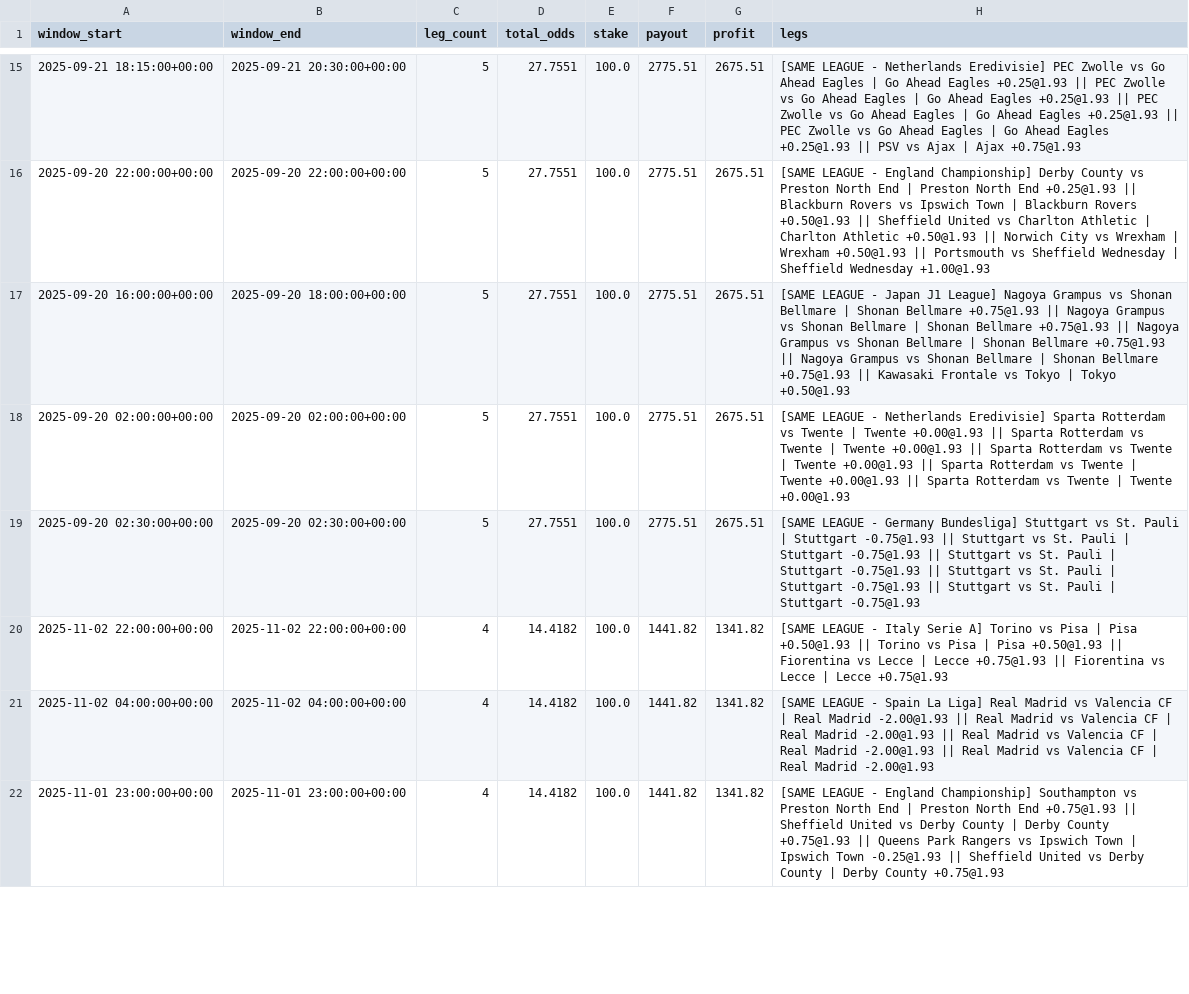
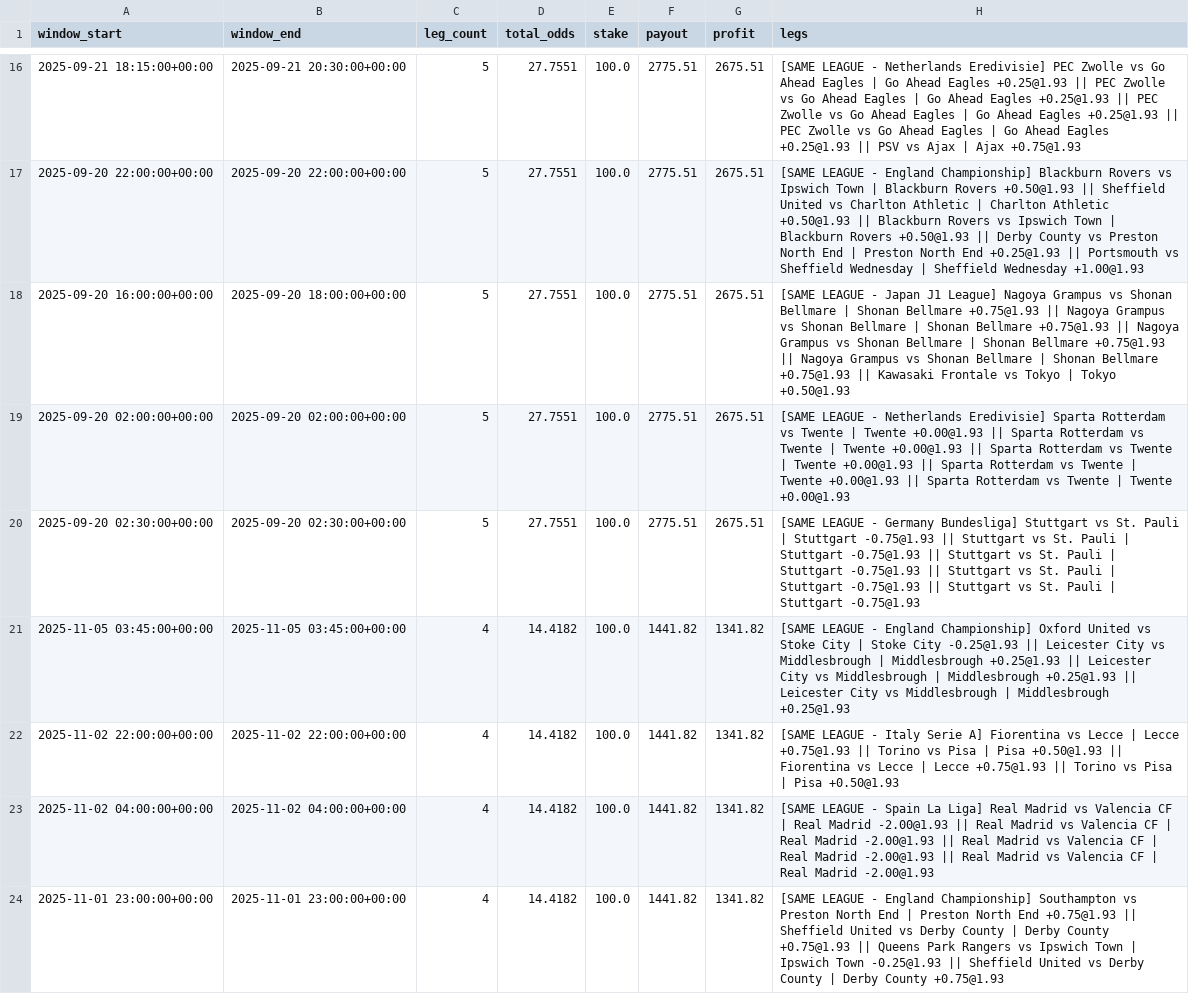
Before and after one commit to pythonchan8888/GBM, a CSV file: site/parlay_wins.csv, drawn as a sheet; only a part is shown, gaps mark what is left out; the diff covers the shown part only.

```diff
--- a/site/parlay_wins.csv
+++ b/site/parlay_wins.csv
@@ -15,3 +16,3 @@ window_start,window_end,leg_count,total_odds,stake,payout,profit,legs
 2025-09-21 18:15:00+00:00,2025-09-21 20:30:00+00:00,5,27.7551,100.0,2775.51,2675.51,[SAME LEAGUE - Netherlands Eredivisie] PEC Zwolle vs Go Ahead Eagles | Go Ahead Eagles +0.25@1.93 || PEC Zwolle vs Go Ahead Eagles | Go Ahead Eagles +0.25@1.93 || PEC Zwolle vs Go Ahead Eagles | Go Ahead Eagles +0.25@1.93 || PEC Zwolle vs Go Ahead Eagles | Go Ahead Eagles +0.25@1.93 || PSV vs Ajax | Ajax +0.75@1.93
-2025-09-20 22:00:00+00:00,2025-09-20 22:00:00+00:00,5,27.7551,100.0,2775.51,2675.51,[SAME LEAGUE - England Championship] Derby County vs Preston North End | Preston North End +0.25@1.93 || Blackburn Rovers vs Ipswich Town | Blackburn Rovers +0.50@1.93 || Sheffield United vs Charlton Athletic | Charlton Athletic +0.50@1.93 || Norwich City vs Wrexham | Wrexham +0.50@1.93 || Portsmouth vs Sheffield Wednesday | Sheffield Wednesday +1.00@1.93
+2025-09-20 22:00:00+00:00,2025-09-20 22:00:00+00:00,5,27.7551,100.0,2775.51,2675.51,[SAME LEAGUE - England Championship] Blackburn Rovers vs Ipswich Town | Blackburn Rovers +0.50@1.93 || Sheffield United vs Charlton Athletic | Charlton Athletic +0.50@1.93 || Blackburn Rovers vs Ipswich Town | Blackburn Rovers +0.50@1.93 || Derby County vs Preston North End | Preston North End +0.25@1.93 || Portsmouth vs Sheffield Wednesday | Sheffield Wednesday +1.00@1.93
 2025-09-20 16:00:00+00:00,2025-09-20 18:00:00+00:00,5,27.7551,100.0,2775.51,2675.51,[SAME LEAGUE - Japan J1 League] Nagoya Grampus vs Shonan Bellmare | Shonan Bellmare +0.75@1.93 || Nagoya Grampus vs Shonan Bellmare | Shonan Bellmare +0.75@1.93 || Nagoya Grampus vs Shonan Bellmare | Shonan Bellmare +0.75@1.93 || Nagoya Grampus vs Shonan Bellmare | Shonan Bellmare +0.75@1.93 || Kawasaki Frontale vs Tokyo | Tokyo +0.50@1.93
@@ -19,3 +20,4 @@ window_start,window_end,leg_count,total_odds,stake,payout,profit,legs
 2025-09-20 02:30:00+00:00,2025-09-20 02:30:00+00:00,5,27.7551,100.0,2775.51,2675.51,[SAME LEAGUE - Germany Bundesliga] Stuttgart vs St. Pauli | Stuttgart -0.75@1.93 || Stuttgart vs St. Pauli | Stuttgart -0.75@1.93 || Stuttgart vs St. Pauli | Stuttgart -0.75@1.93 || Stuttgart vs St. Pauli | Stuttgart -0.75@1.93 || Stuttgart vs St. Pauli | Stuttgart -0.75@1.93
-2025-11-02 22:00:00+00:00,2025-11-02 22:00:00+00:00,4,14.4182,100.0,1441.82,1341.82,[SAME LEAGUE - Italy Serie A] Torino vs Pisa | Pisa +0.50@1.93 || Torino vs Pisa | Pisa +0.50@1.93 || Fiorentina vs Lecce | Lecce +0.75@1.93 || Fiorentina vs Lecce | Lecce +0.75@1.93
+2025-11-05 03:45:00+00:00,2025-11-05 03:45:00+00:00,4,14.4182,100.0,1441.82,1341.82,[SAME LEAGUE - England Championship] Oxford United vs Stoke City | Stoke City -0.25@1.93 || Leicester City vs Middlesbrough | Middlesbrough +0.25@1.93 || Leicester City vs Middlesbrough | Middlesbrough +0.25@1.93 || Leicester City vs Middlesbrough | Middlesbrough +0.25@1.93
+2025-11-02 22:00:00+00:00,2025-11-02 22:00:00+00:00,4,14.4182,100.0,1441.82,1341.82,[SAME LEAGUE - Italy Serie A] Fiorentina vs Lecce | Lecce +0.75@1.93 || Torino vs Pisa | Pisa +0.50@1.93 || Fiorentina vs Lecce | Lecce +0.75@1.93 || Torino vs Pisa | Pisa +0.50@1.93
 2025-11-02 04:00:00+00:00,2025-11-02 04:00:00+00:00,4,14.4182,100.0,1441.82,1341.82,[SAME LEAGUE - Spain La Liga] Real Madrid vs Valencia CF | Real Madrid -2.00@1.93 || Real Madrid vs Valencia CF | Real Madrid -2.00@1.93 || Real Madrid vs Valencia CF | Real Madrid -2.00@1.93 || Real Madrid vs Valencia CF | Real Madrid -2.00@1.93
```
Also changed, not shown: 1 added row, 2 removed rows and 19 edited cells elsewhere in this file, site/latest_recommendations.csv, site/metrics.csv, 26 other files.
